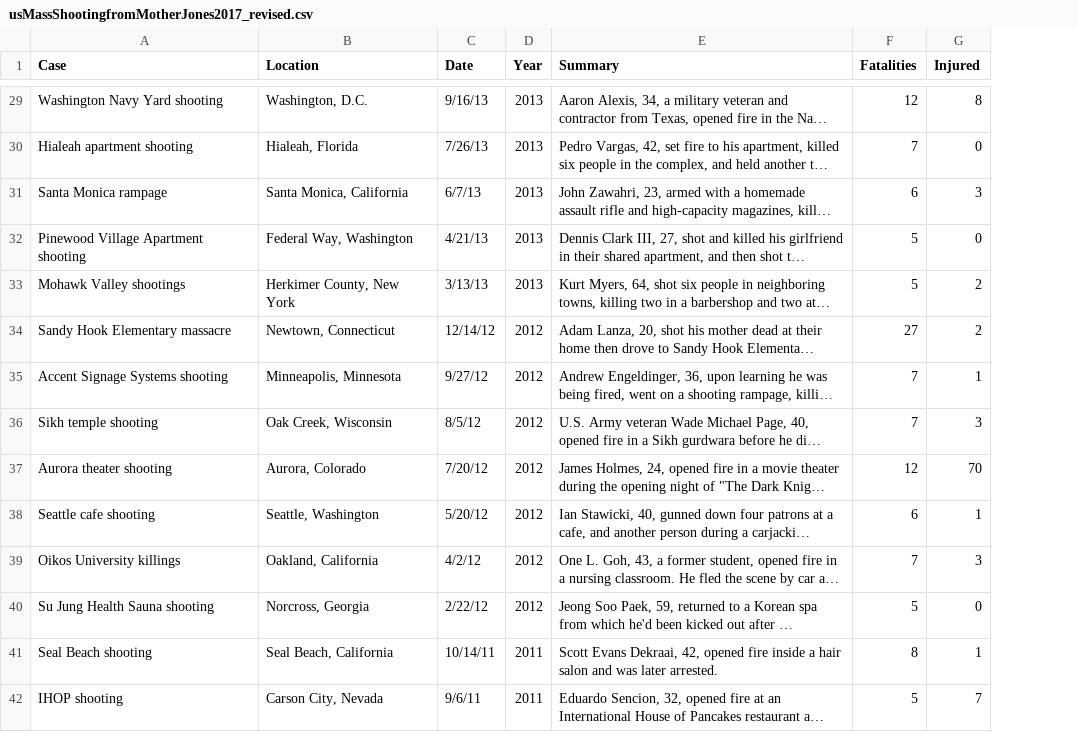
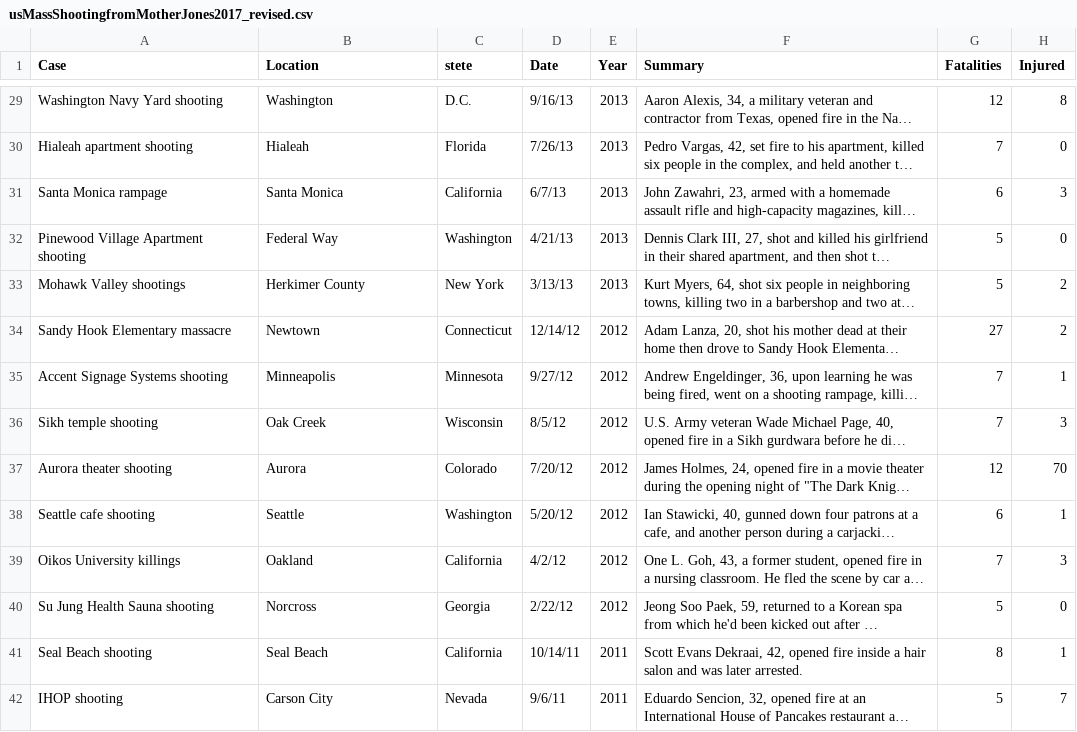
Before and after one commit to BostonGlobe/ShootingsTest, a CSV file: src/assets/usMassShootingfromMotherJones2017_revised.csv, drawn as a sheet; only a part is shown, gaps mark what is left out; long unchanged cells end in …; the diff covers the shown part only; the diff names each change by its address in the sheet, - before the commit and + after, or states it on an @@ line.

Commit message:
Add more geo location

```diff
--- a/src/assets/usMassShootingfromMotherJones2017_revised.csv
+++ b/src/assets/usMassShootingfromMotherJones2017_revised.csv
+column C (stete), rows 29-42: D.C. | Florida | California | Washington | New York | Connecticut | Minnesota | Wisconsin | Colorado | Washington | California | Georgia | California | Nevada
-B29 (Location): Washington, D.C.
+B29 (Location): Washington
-B30 (Location): Hialeah, Florida
+B30 (Location): Hialeah
-B31 (Location): Santa Monica, California
+B31 (Location): Santa Monica
-B32 (Location): Federal Way, Washington
+B32 (Location): Federal Way
-B33 (Location): Herkimer County, New York
+B33 (Location): Herkimer County
-B34 (Location): Newtown, Connecticut
+B34 (Location): Newtown
-B35 (Location): Minneapolis, Minnesota
+B35 (Location): Minneapolis
-B36 (Location): Oak Creek, Wisconsin
+B36 (Location): Oak Creek
-B37 (Location): Aurora, Colorado
+B37 (Location): Aurora
-B38 (Location): Seattle, Washington
+B38 (Location): Seattle
-B39 (Location): Oakland, California
+B39 (Location): Oakland
-B40 (Location): Norcross, Georgia
+B40 (Location): Norcross
-B41 (Location): Seal Beach, California
+B41 (Location): Seal Beach
-B42 (Location): Carson City, Nevada
+B42 (Location): Carson City
```
Also changed, not shown: 81 edited cells elsewhere in this file, 9 other files.
